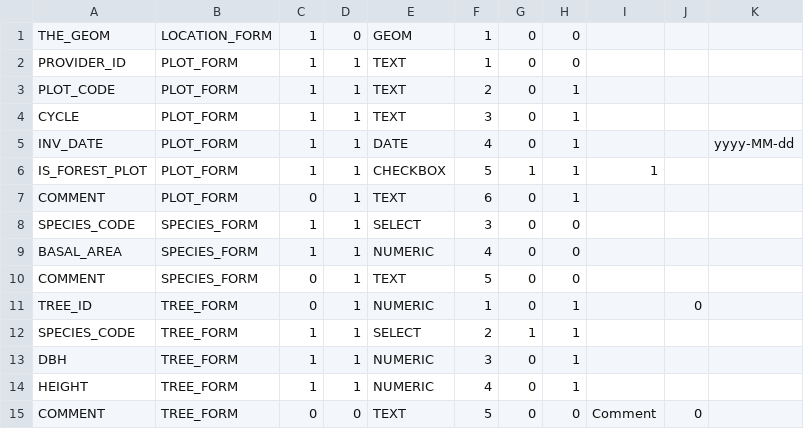
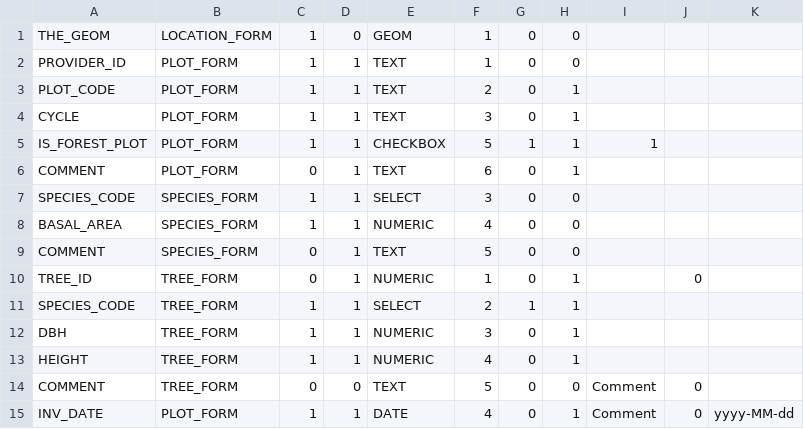
Before and after one commit to IGNBPesty/ogam, a CSV file: Bases SQL/Metadata/form_field.csv, drawn as a sheet; removed rows and columns are numbered as before the commit, all else as after; the diff names each change by its address in the sheet, - before the commit and + after, or states it on an @@ line.

```diff
--- a/Bases SQL/Metadata/form_field.csv
+++ b/Bases SQL/Metadata/form_field.csv
-row 5: INV_DATE | PLOT_FORM | 1 | 1 | DATE | 4 | 0 | 1 |  |  | yyyy-MM-dd
+row 15: INV_DATE | PLOT_FORM | 1 | 1 | DATE | 4 | 0 | 1 | Comment | 0 | yyyy-MM-dd
```
Also changed, not shown: Bases SQL/Metadata/field_mapping.csv, Bases SQL/Metadata/file_field.csv, 1 other file.
